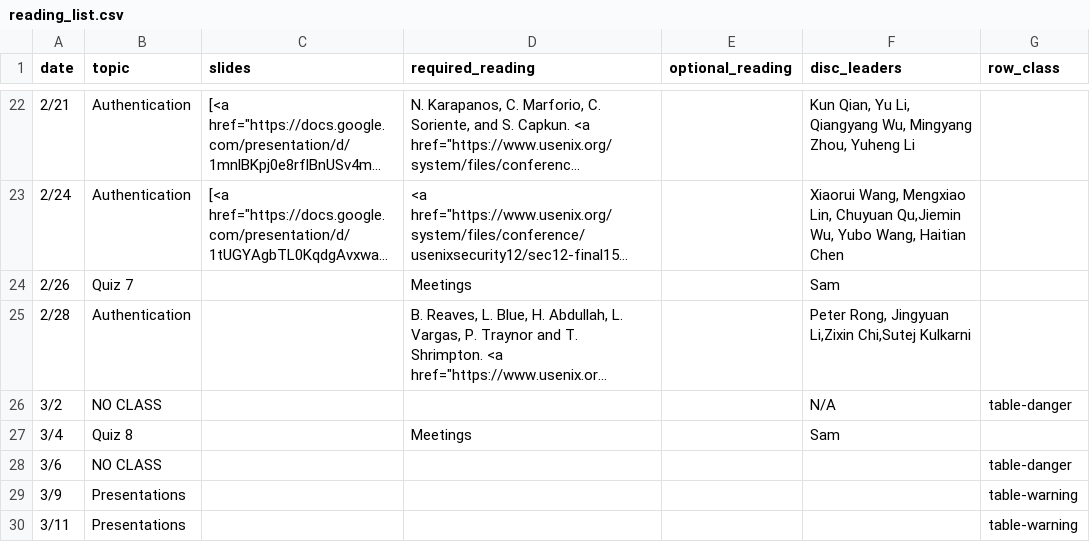
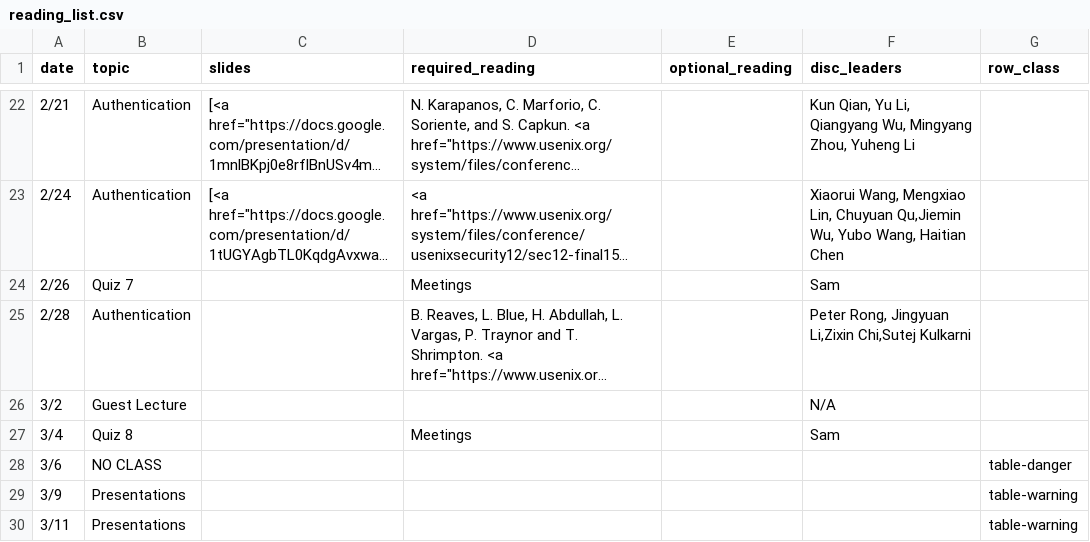
Before and after one commit to kingst/kingst-ucdavis, a CSV file: classes/w20-ecs251/reading_list.csv, drawn as a sheet; only a part is shown, gaps mark what is left out; long unchanged cells end in …; the diff names each change by its address in the sheet, - before the commit and + after, or states it on an @@ line.

Commit message:
Bump reading list

```diff
--- a/classes/w20-ecs251/reading_list.csv
+++ b/classes/w20-ecs251/reading_list.csv
-B26 (topic): NO CLASS
+B26 (topic): Guest Lecture
-G26 (row_class): table-danger
+G26 (row_class): (empty)
```
